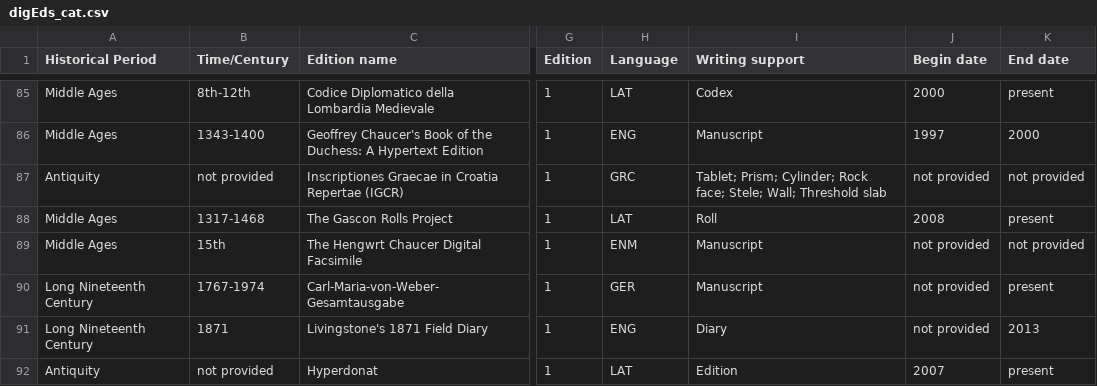
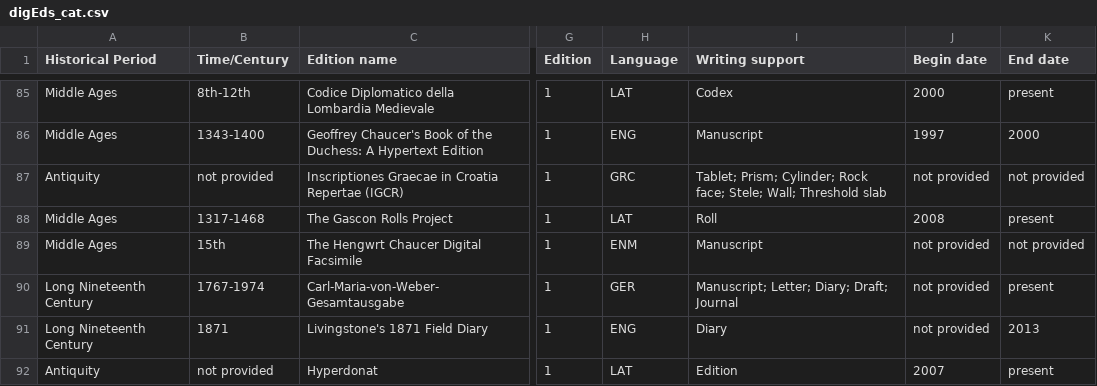
Before and after one commit to gfranzini/digEds_cat, a CSV file: digEds_cat.csv, drawn as a sheet; only a part is shown, gaps mark what is left out; the diff names each change by its address in the sheet, - before the commit and + after, or states it on an @@ line.

Commit message:
WeGA: additions of writing support

```diff
--- a/digEds_cat.csv
+++ b/digEds_cat.csv
-I90 (Writing support): Manuscript
+I90 (Writing support): Manuscript; Letter; Diary; Draft; Journal
```
